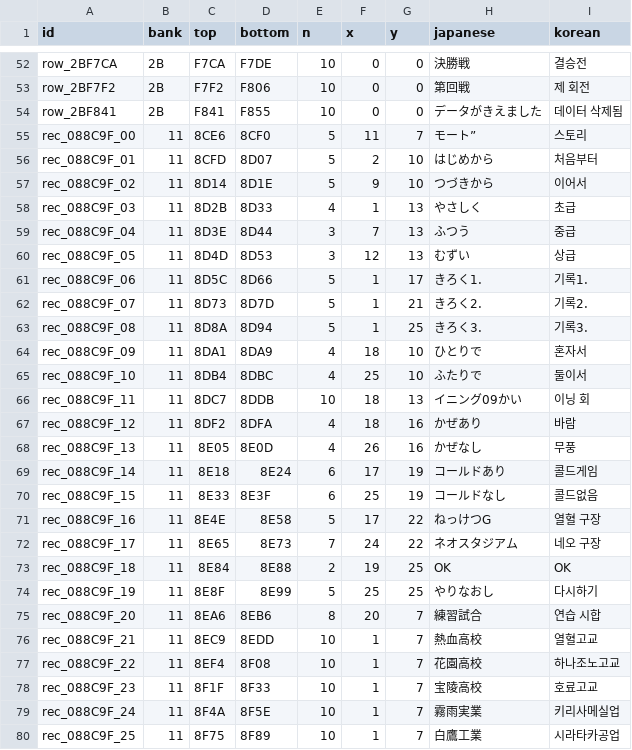
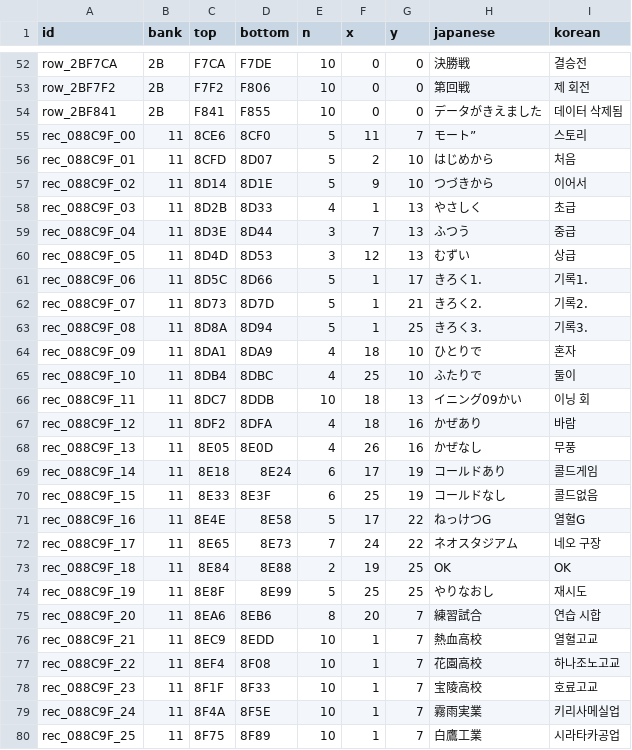
Before and after one commit to stPark-dev/Kunio_Baseball_Korean, a CSV file: translations/labels.csv, drawn as a sheet; only a part is shown, gaps mark what is left out.

```diff
--- a/translations/labels.csv
+++ b/translations/labels.csv
@@ -55,3 +55,3 @@ row_2BF841,2B,F841,F855,10,0,0,データがきえました,데이터 삭제됨
 rec_088C9F_00,11,8CE6,8CF0,5,11,7,モート”,스토리
-rec_088C9F_01,11,8CFD,8D07,5,2,10,はじめから,처음부터
+rec_088C9F_01,11,8CFD,8D07,5,2,10,はじめから,처음
 rec_088C9F_02,11,8D14,8D1E,5,9,10,つづきから,이어서
@@ -63,4 +63,4 @@ rec_088C9F_07,11,8D73,8D7D,5,1,21,きろく2.,기록2.
 rec_088C9F_08,11,8D8A,8D94,5,1,25,きろく3.,기록3.
-rec_088C9F_09,11,8DA1,8DA9,4,18,10,ひとりで,혼자서
-rec_088C9F_10,11,8DB4,8DBC,4,25,10,ふたりで,둘이서
+rec_088C9F_09,11,8DA1,8DA9,4,18,10,ひとりで,혼자
+rec_088C9F_10,11,8DB4,8DBC,4,25,10,ふたりで,둘이
 rec_088C9F_11,11,8DC7,8DDB,10,18,13,イニング09かい,이닝       회
@@ -70,6 +70,6 @@ rec_088C9F_14,11,8E18,8E24,6,17,19,コールドあり,콜드게임
 rec_088C9F_15,11,8E33,8E3F,6,25,19,コールドなし,콜드없음
-rec_088C9F_16,11,8E4E,8E58,5,17,22,ねっけつG,열혈 구장
+rec_088C9F_16,11,8E4E,8E58,5,17,22,ねっけつG,열혈G
 rec_088C9F_17,11,8E65,8E73,7,24,22,ネオスタジアム,네오 구장
 rec_088C9F_18,11,8E84,8E88,2,19,25,OK,OK
-rec_088C9F_19,11,8E8F,8E99,5,25,25,やりなおし,다시하기
+rec_088C9F_19,11,8E8F,8E99,5,25,25,やりなおし,재시도
 rec_088C9F_20,11,8EA6,8EB6,8,20,7,練習試合,연습 시합
```
Also changed, not shown: 2 other files.
